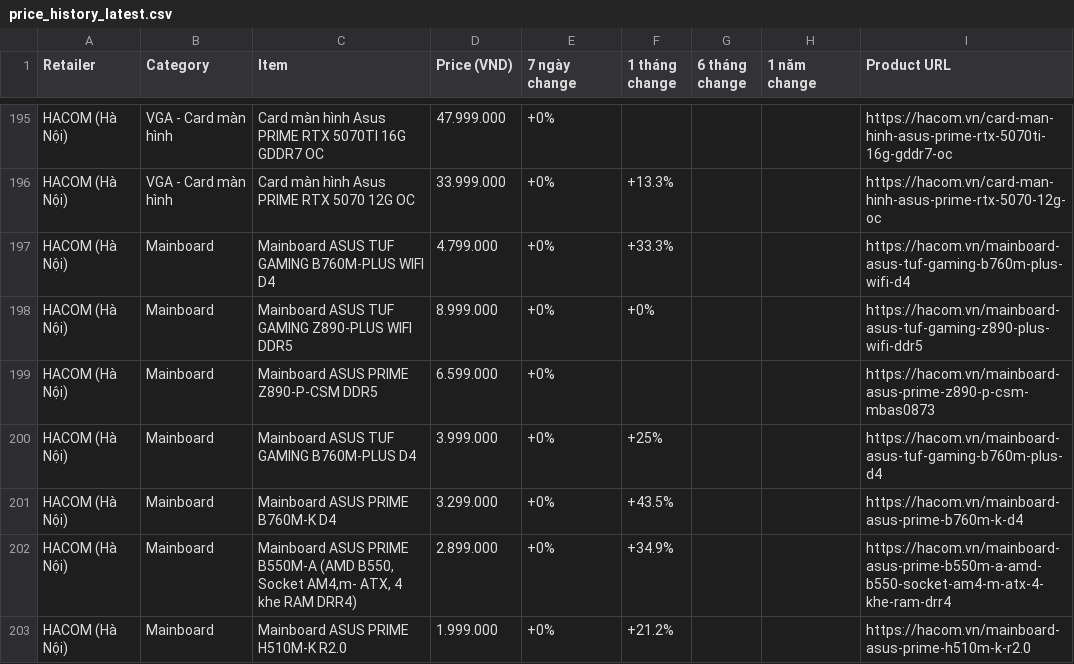
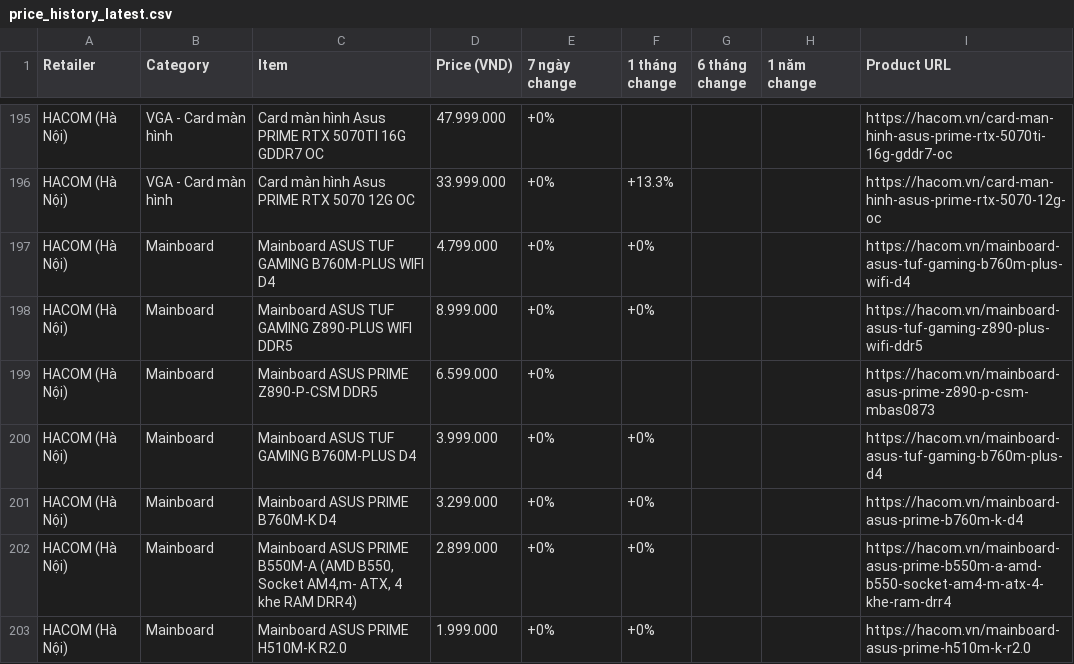
Before and after one commit to tuongphanbase/tech-price-mailer, a CSV file: docs/price_history_latest.csv, drawn as a sheet; only a part is shown, gaps mark what is left out; the diff covers the shown part only.

```diff
--- a/docs/price_history_latest.csv
+++ b/docs/price_history_latest.csv
@@ -196,8 +196,8 @@ HACOM (Hà Nội),VGA - Card màn hình,Card màn hình Asus PRIME RTX 5070TI 16
 HACOM (Hà Nội),VGA - Card màn hình,Card màn hình Asus PRIME RTX 5070 12G OC,33.999.000,+0%,+13.3%,,,https://hacom.vn/card-man-hinh-asus-prime-rtx-5070-12g-oc
-HACOM (Hà Nội),Mainboard,Mainboard ASUS TUF GAMING B760M-PLUS WIFI D4,4.799.000,+0%,+33.3%,,,https://hacom.vn/mainboard-asus-tuf-gaming-b760m-plus-wifi-d4
+HACOM (Hà Nội),Mainboard,Mainboard ASUS TUF GAMING B760M-PLUS WIFI D4,4.799.000,+0%,+0%,,,https://hacom.vn/mainboard-asus-tuf-gaming-b760m-plus-wifi-d4
 HACOM (Hà Nội),Mainboard,Mainboard ASUS TUF GAMING Z890-PLUS WIFI DDR5,8.999.000,+0%,+0%,,,https://hacom.vn/mainboard-asus-tuf-gaming-z890-plus-wifi-ddr5
 HACOM (Hà Nội),Mainboard,Mainboard ASUS PRIME Z890-P-CSM DDR5,6.599.000,+0%,,,,https://hacom.vn/mainboard-asus-prime-z890-p-csm-mbas0873
-HACOM (Hà Nội),Mainboard,Mainboard ASUS TUF GAMING B760M-PLUS D4,3.999.000,+0%,+25%,,,https://hacom.vn/mainboard-asus-tuf-gaming-b760m-plus-d4
-HACOM (Hà Nội),Mainboard,Mainboard ASUS PRIME B760M-K D4,3.299.000,+0%,+43.5%,,,https://hacom.vn/mainboard-asus-prime-b760m-k-d4
-HACOM (Hà Nội),Mainboard,"Mainboard ASUS PRIME B550M-A (AMD B550, Socket AM4,m- ATX, 4 khe RAM DRR4)",2.899.000,+0%,+34.9%,,,https://hacom.vn/mainboard-asus-prime-b550m-a-amd-b550-socket-am4-m-atx-4-khe-ram-drr4
-HACOM (Hà Nội),Mainboard,Mainboard ASUS PRIME H510M-K R2.0,1.999.000,+0%,+21.2%,,,https://hacom.vn/mainboard-asus-prime-h510m-k-r2.0
+HACOM (Hà Nội),Mainboard,Mainboard ASUS TUF GAMING B760M-PLUS D4,3.999.000,+0%,+0%,,,https://hacom.vn/mainboard-asus-tuf-gaming-b760m-plus-d4
+HACOM (Hà Nội),Mainboard,Mainboard ASUS PRIME B760M-K D4,3.299.000,+0%,+0%,,,https://hacom.vn/mainboard-asus-prime-b760m-k-d4
+HACOM (Hà Nội),Mainboard,"Mainboard ASUS PRIME B550M-A (AMD B550, Socket AM4,m- ATX, 4 khe RAM DRR4)",2.899.000,+0%,+0%,,,https://hacom.vn/mainboard-asus-prime-b550m-a-amd-b550-socket-am4-m-atx-4-khe-ram-drr4
+HACOM (Hà Nội),Mainboard,Mainboard ASUS PRIME H510M-K R2.0,1.999.000,+0%,+0%,,,https://hacom.vn/mainboard-asus-prime-h510m-k-r2.0
```
Also changed, not shown: 1 added row, 1 removed row, 1 moved row and 39 edited cells elsewhere in this file, 9 other files.
